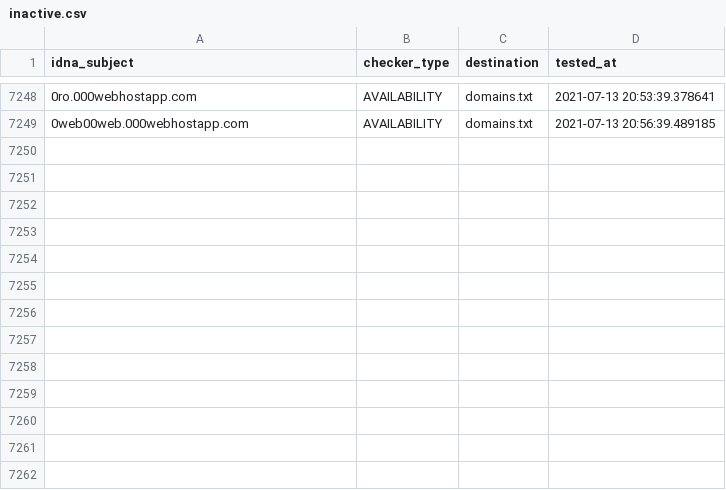
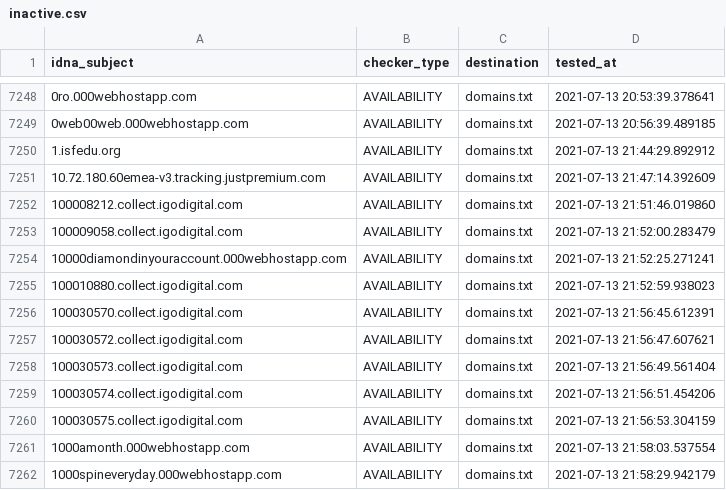
Before and after one commit to mypdns/dead-hosts, a CSV file: .pyfunceble/inactive.csv, drawn as a sheet; only a part is shown, gaps mark what is left out; the diff names each change by its address in the sheet, - before the commit and + after, or states it on an @@ line.

```diff
--- a/.pyfunceble/inactive.csv
+++ b/.pyfunceble/inactive.csv
+row 7250: 1.isfedu.org | AVAILABILITY | domains.txt | 2021-07-13 21:44:29.892912
+row 7251: 10.72.180.60emea-v3.tracking.justpremium.com | AVAILABILITY | domains.txt | 2021-07-13 21:47:14.392609
+row 7252: 100008212.collect.igodigital.com | AVAILABILITY | domains.txt | 2021-07-13 21:51:46.019860
+row 7253: 100009058.collect.igodigital.com | AVAILABILITY | domains.txt | 2021-07-13 21:52:00.283479
+row 7254: 10000diamondinyouraccount.000webhostapp.com | AVAILABILITY | domains.txt | 2021-07-13 21:52:25.271241
+row 7255: 100010880.collect.igodigital.com | AVAILABILITY | domains.txt | 2021-07-13 21:52:59.938023
+row 7256: 100030570.collect.igodigital.com | AVAILABILITY | domains.txt | 2021-07-13 21:56:45.612391
+row 7257: 100030572.collect.igodigital.com | AVAILABILITY | domains.txt | 2021-07-13 21:56:47.607621
+row 7258: 100030573.collect.igodigital.com | AVAILABILITY | domains.txt | 2021-07-13 21:56:49.561404
+row 7259: 100030574.collect.igodigital.com | AVAILABILITY | domains.txt | 2021-07-13 21:56:51.454206
+row 7260: 100030575.collect.igodigital.com | AVAILABILITY | domains.txt | 2021-07-13 21:56:53.304159
+row 7261: 1000amonth.000webhostapp.com | AVAILABILITY | domains.txt | 2021-07-13 21:58:03.537554
+row 7262: 1000spineveryday.000webhostapp.com | AVAILABILITY | domains.txt | 2021-07-13 21:58:29.942179
```
Also changed, not shown: .pyfunceble/whois.csv, 11 other files.
